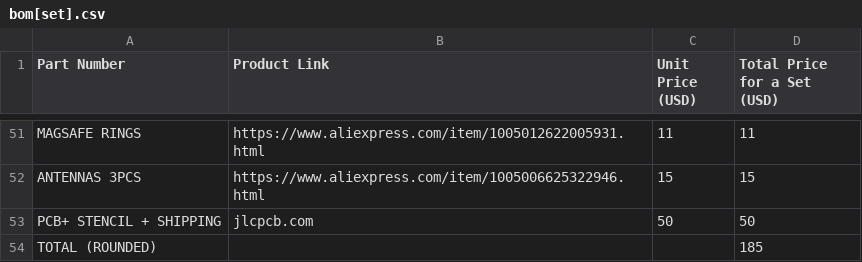
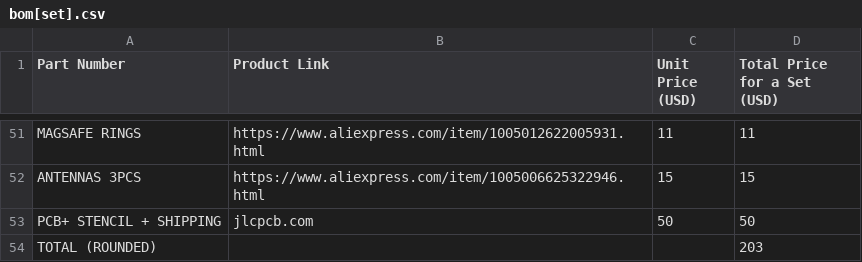
Before and after one commit to CXD8/loraproj, a CSV file: pcb/bom/bom[set].csv, drawn as a sheet; only a part is shown, gaps mark what is left out.

Commit message:
Update bom[set].csv

```diff
--- a/pcb/bom/bom[set].csv
+++ b/pcb/bom/bom[set].csv
@@ -53,2 +53,2 @@ ANTENNAS 3PCS,https://www.aliexpress.com/item/1005006625322946.html,15,15
 PCB+ STENCIL + SHIPPING,jlcpcb.com,50,50
-TOTAL (ROUNDED),,,185
+TOTAL (ROUNDED),,,203
```
